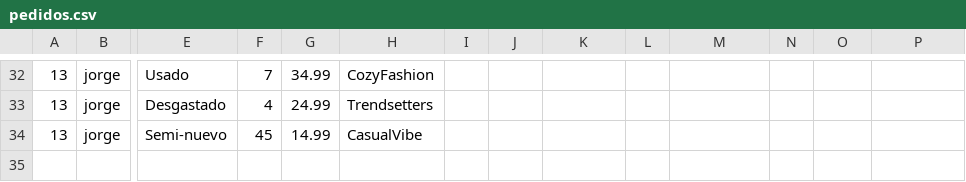
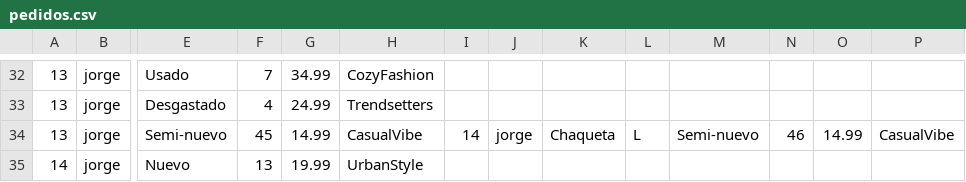
Before and after one commit to MateoCifrianG/EcoCloset, a CSV file: pedidos.csv, drawn as a sheet; only a part is shown, gaps mark what is left out; rows hold the shown columns only; the diff names each change by its address in the sheet, - before the commit and + after, or states it on an @@ line.

```diff
--- a/pedidos.csv
+++ b/pedidos.csv
-I34: (empty)
+I34: 14
-J34: (empty)
+J34: jorge
-K34: (empty)
+K34: Chaqueta
-L34: (empty)
+L34: L
-M34: (empty)
+M34: Semi-nuevo
-N34: (empty)
+N34: 46
-O34: (empty)
+O34: 14.99
-P34: (empty)
+P34: CasualVibe
+row 35: 14 | jorge | Nuevo | 13 | 19.99 | UrbanStyle
```
Also changed, not shown: productos.csv, 1 other file.
